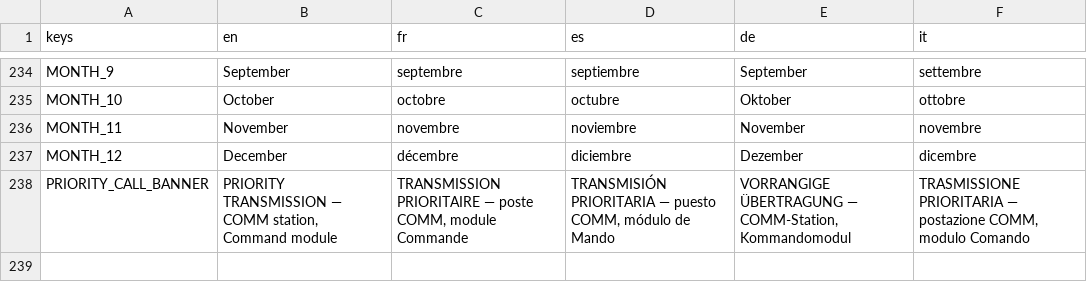
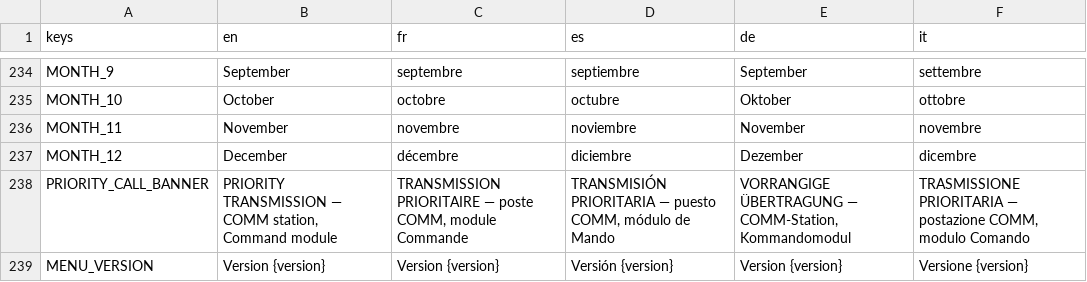
Before and after one commit to karkov2002/starnuke, a CSV file: locale/strings.csv, drawn as a sheet; only a part is shown, gaps mark what is left out; the diff names each change by its address in the sheet, - before the commit and + after, or states it on an @@ line.

```diff
--- a/locale/strings.csv
+++ b/locale/strings.csv
+row 239: MENU_VERSION | Version {version} | Version {version} | Versión {version} | Version {version} | Versione {version}
```
Also changed, not shown: 6 other files.
